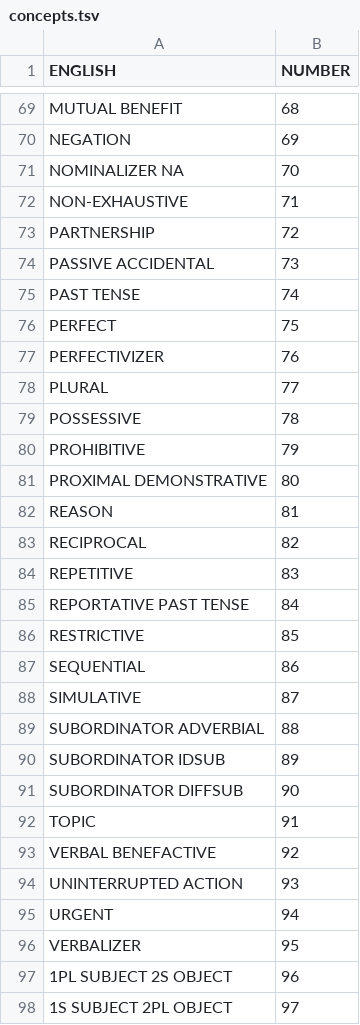
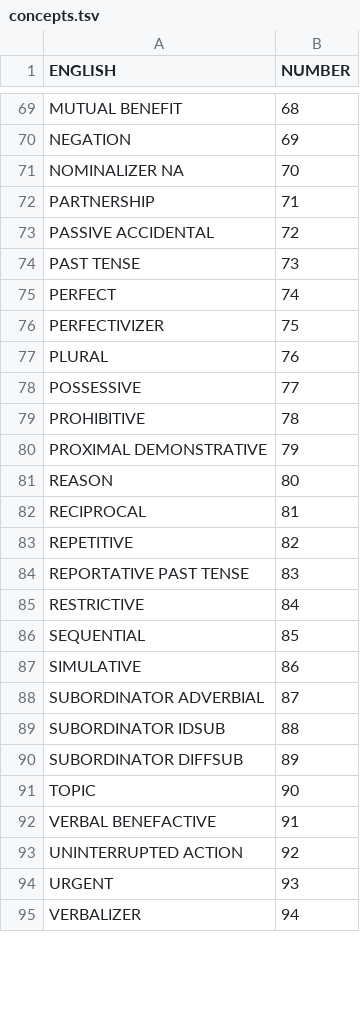
Before and after one commit to cldf-datasets/crossandean_morphology, a TSV file: etc/concepts.tsv, drawn as a sheet; only a part is shown, gaps mark what is left out; the diff covers the shown part only.

```diff
--- a/etc/concepts.tsv
+++ b/etc/concepts.tsv
@@ -71,28 +71,25 @@
 "NOMINALIZER NA"	70
-"NON-EXHAUSTIVE"	71
-"PARTNERSHIP"	72
-"PASSIVE ACCIDENTAL"	73
-"PAST TENSE"	74
-"PERFECT"	75
-"PERFECTIVIZER"	76
-"PLURAL"	77
-"POSSESSIVE"	78
-"PROHIBITIVE"	79
-"PROXIMAL DEMONSTRATIVE"	80
-"REASON"	81
-"RECIPROCAL"	82
-"REPETITIVE"	83
-"REPORTATIVE PAST TENSE"	84
-"RESTRICTIVE"	85
-"SEQUENTIAL"	86
-"SIMULATIVE"	87
-"SUBORDINATOR ADVERBIAL"	88
-"SUBORDINATOR IDSUB"	89
-"SUBORDINATOR DIFFSUB"	90
-"TOPIC"	91
-"VERBAL BENEFACTIVE"	92
-"UNINTERRUPTED ACTION"	93
-"URGENT"	94
-"VERBALIZER"	95
-"1PL SUBJECT 2S OBJECT"	96
-"1S SUBJECT 2PL OBJECT"	97
+"PARTNERSHIP"	71
+"PASSIVE ACCIDENTAL"	72
+"PAST TENSE"	73
+"PERFECT"	74
+"PERFECTIVIZER"	75
+"PLURAL"	76
+"POSSESSIVE"	77
+"PROHIBITIVE"	78
+"PROXIMAL DEMONSTRATIVE"	79
+"REASON"	80
+"RECIPROCAL"	81
+"REPETITIVE"	82
+"REPORTATIVE PAST TENSE"	83
+"RESTRICTIVE"	84
+"SEQUENTIAL"	85
+"SIMULATIVE"	86
+"SUBORDINATOR ADVERBIAL"	87
+"SUBORDINATOR IDSUB"	88
+"SUBORDINATOR DIFFSUB"	89
+"TOPIC"	90
+"VERBAL BENEFACTIVE"	91
+"UNINTERRUPTED ACTION"	92
+"URGENT"	93
+"VERBALIZER"	94
```
Also changed, not shown: 4 added rows, 26 removed rows and 78 edited cells elsewhere in this file, cldf/parameters.csv, 11 other files.
